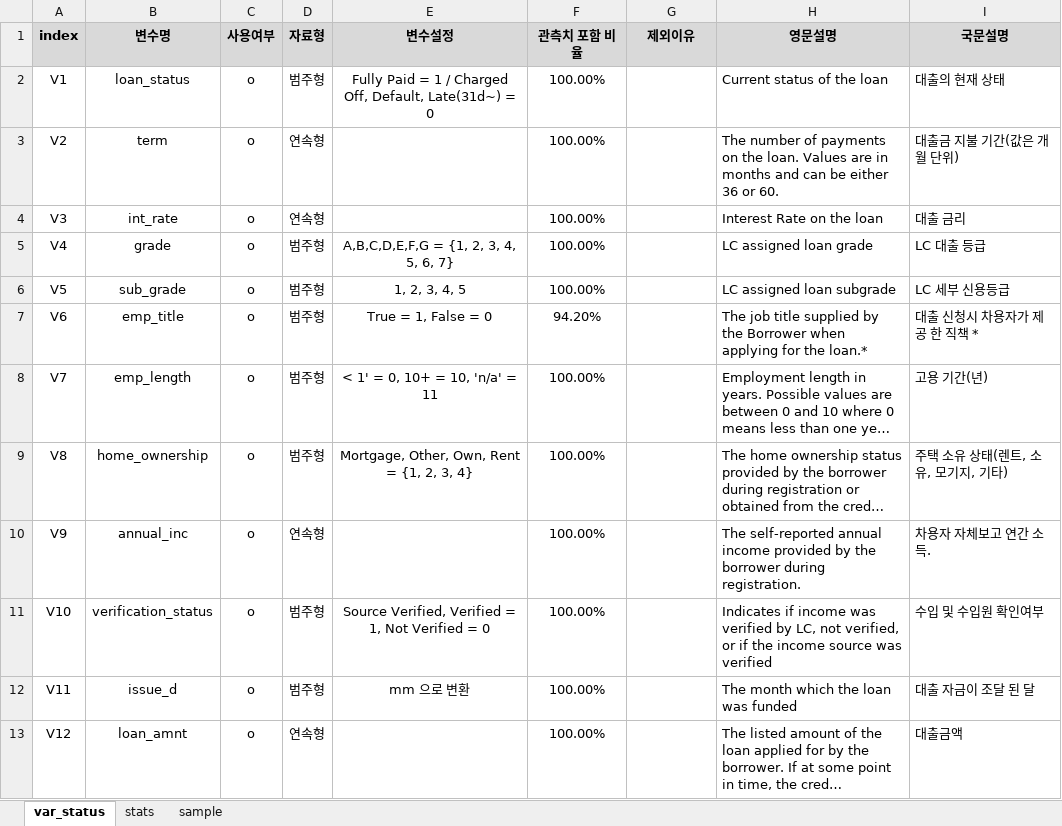
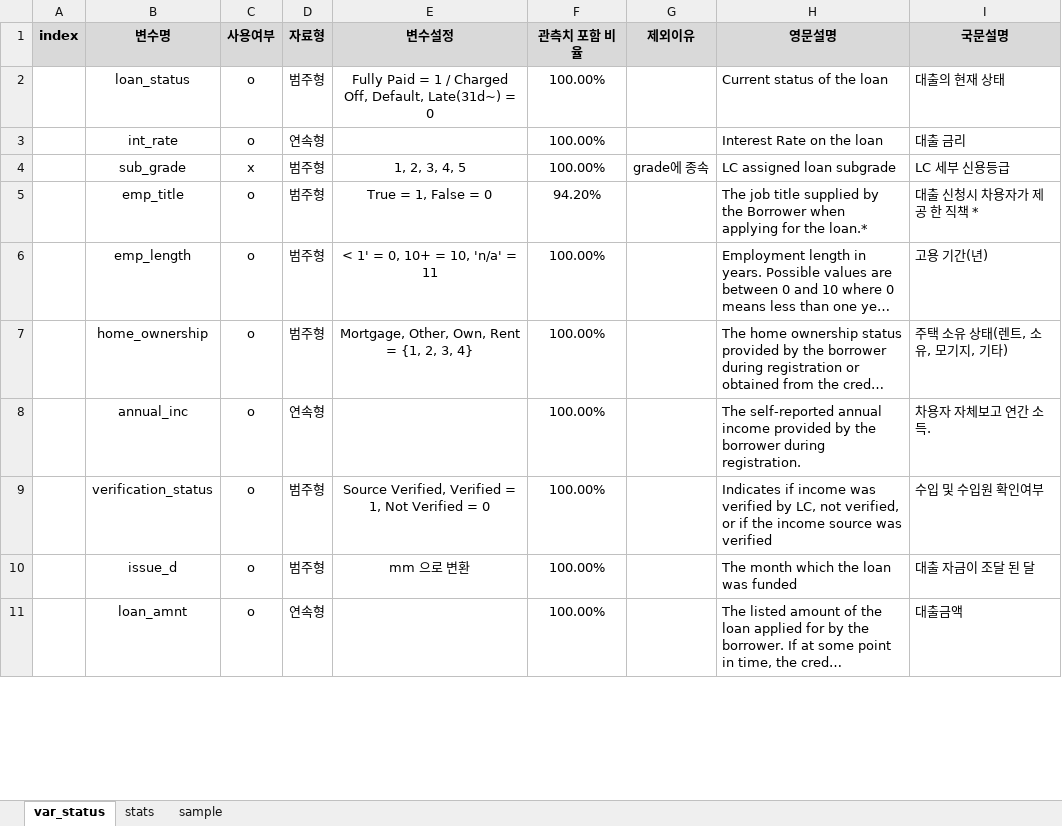
Before and after one commit to shinys825/LC_Prediction, an Excel workbook: var_description.xlsx, sheet var_status, drawn as a sheet; only a part is shown; long unchanged cells end in …; values as stored, in another font and other column widths than the file's, no borders; removed rows and columns are numbered as before the commit, all else as after; the diff covers the shown part only; the diff names each change by its address in the sheet, - before the commit and + after, or states it on an @@ line.

Commit message:
data cleaning

```diff
--- a/var_description.xlsx (sheet var_status)
+++ b/var_description.xlsx (sheet var_status)
-A2 (index): V1
+A2 (index): (empty)
-row 3: V2 | term | o | 연속형 |  | 100.00% |  | The number of payments on the loan. Values are in months and can be either 36 or 60. | 대출금 지불 기간(값은 개월 단위)
-A3 (index): V3
+A3 (index): (empty)
-row 5: V4 | grade | o | 범주형 | A,B,C,D,E,F,G = {1, 2, 3, 4, 5, 6, 7} | 100.00% |  | LC assigned loan grade | LC 대출 등급
-A4 (index): V5
+A4 (index): (empty)
-C4 (사용여부): o
+C4 (사용여부): x
-G4 (제외이유): (empty)
+G4 (제외이유): grade에 종속
-A5 (index): V6
+A5 (index): (empty)
-A6 (index): V7
+A6 (index): (empty)
-A7 (index): V8
+A7 (index): (empty)
-A8 (index): V9
+A8 (index): (empty)
-A9 (index): V10
+A9 (index): (empty)
-A10 (index): V11
+A10 (index): (empty)
-A11 (index): V12
+A11 (index): (empty)
```
Also changed, not shown: 2 added rows and 11 edited cells elsewhere in this sheet, 1 other file.
